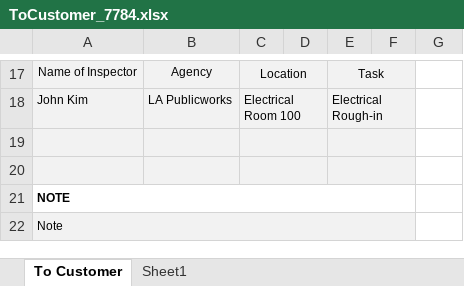
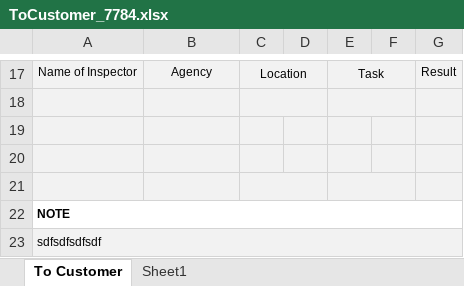
Before and after one commit to Exbon/exbon-daily-report, an Excel workbook: public/record/ToCustomer_7784.xlsx, sheet To Customer, drawn as a sheet; only a part is shown, gaps mark what is left out; values as stored, in another font and other column widths than the file's, no borders; charts and pictures not drawn; removed rows and columns are numbered as before the commit, all else as after; the diff covers the shown part only; the diff names each change by its address in the sheet, - before the commit and + after, or states it on an @@ line.

```diff
--- a/public/record/ToCustomer_7784.xlsx (sheet To Customer)
+++ b/public/record/ToCustomer_7784.xlsx (sheet To Customer)
-G17: (empty)
+G17: Result
-G17:G18 fill: none
+G17:G18 fill: #F2F2F2
-row 18: John Kim | LA Publicworks | Electrical Room 100 |  | Electrical Rough-in
+row 18: (empty)
+row 19: (empty)
-C19:D19 merged
-E19:F19 merged
-G20:G21 fill: none
+G20:G21 fill: #F2F2F2
-A21:F21 merged
+A22:G22 merged
-A23: Note
+A23: sdfsdfsdfsdf
-A22:F22 merged
+A23:G23 merged
-G23 fill: none
+G23 fill: #F2F2F2
```
Also changed, not shown: 1 added row, 1 removed row, 3 edited cells, cell formats and merged cells elsewhere in this sheet, public/Daily Report_hyunmyung.kim.xlsx, public/record/ToCustomer_Form.xlsx, 2 other files.
